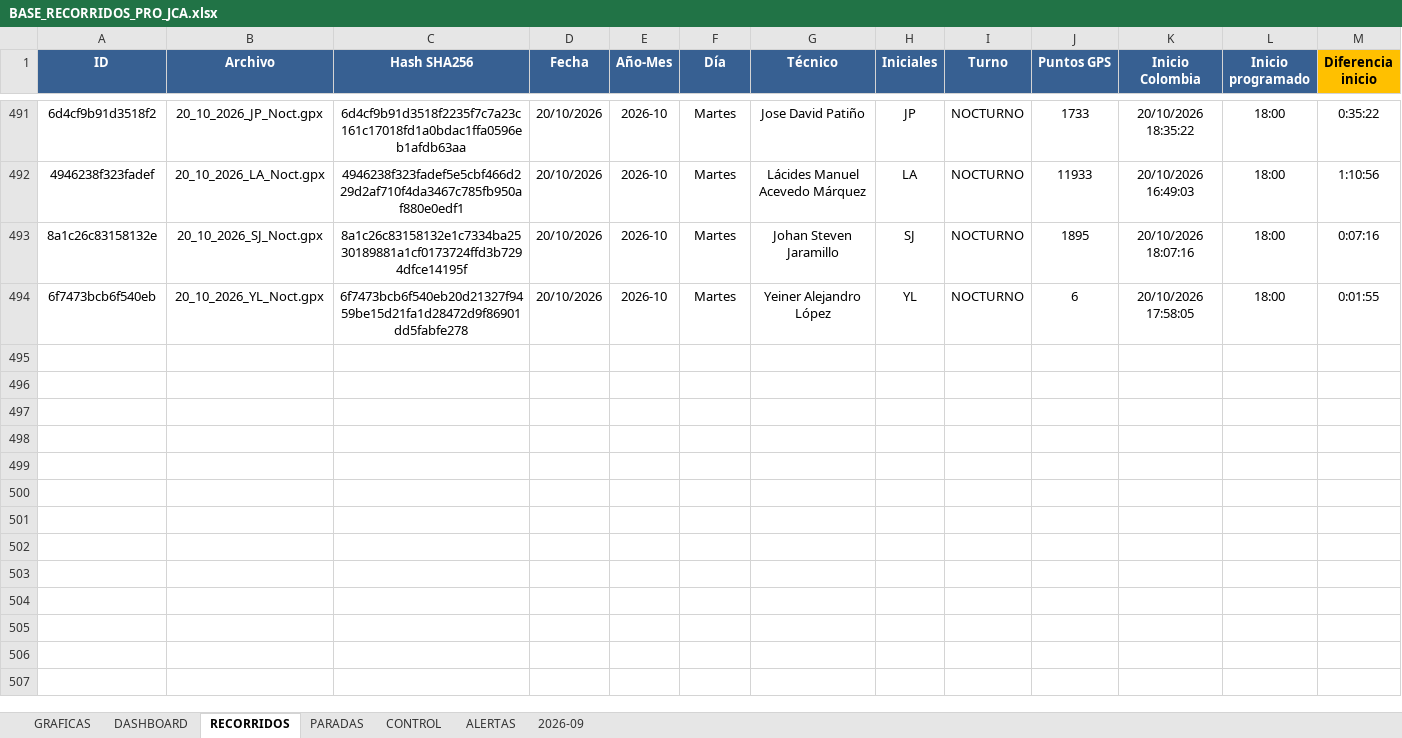
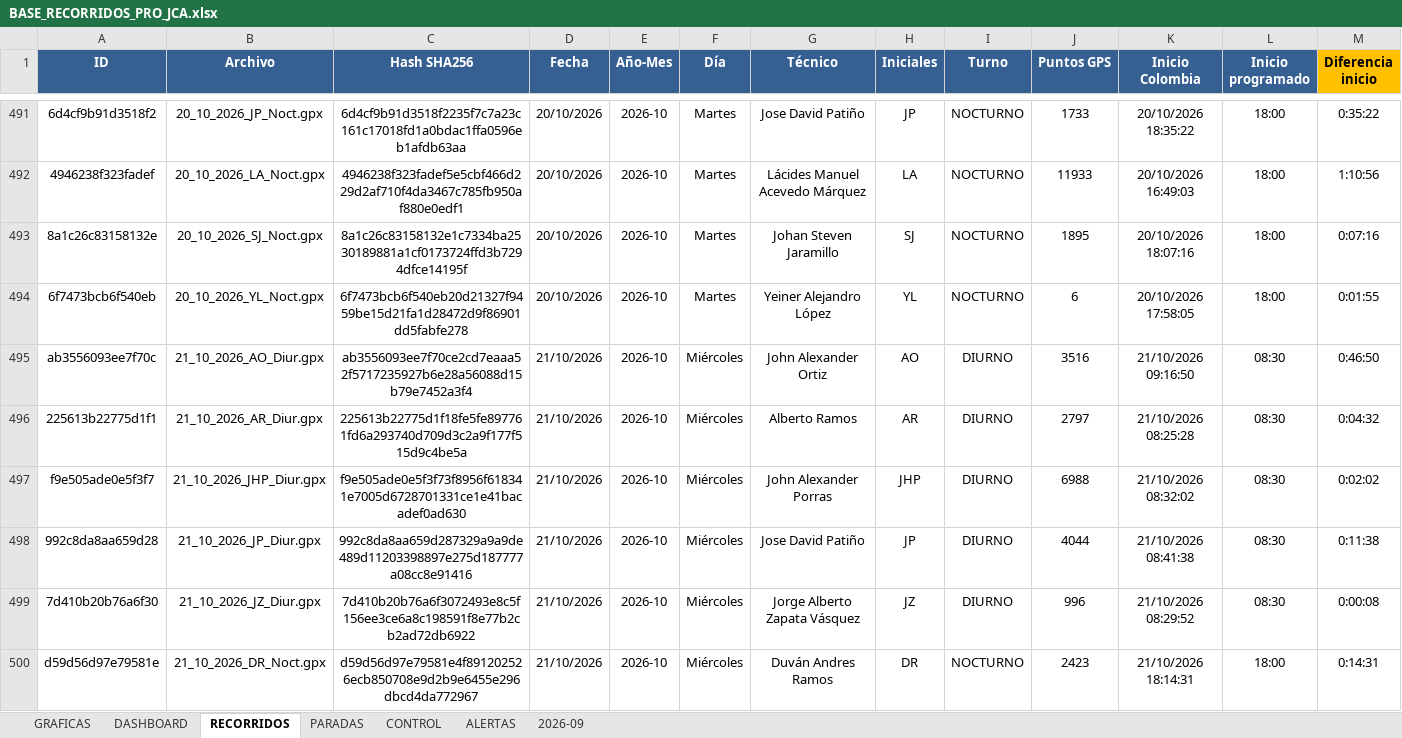
Before and after one commit to juanvelnec-interventoria/SISTEMA-PRO-V2-6-7-WEB, an Excel workbook: BASE_RECORRIDOS_PRO_JCA.xlsx, sheet RECORRIDOS, drawn as a sheet; only a part is shown, gaps mark what is left out; values as stored, in another font and other column widths than the file's, no borders; conditional formats and table styles not drawn; rows hold the shown columns only; the diff covers the shown part only; the diff names each change by its address in the sheet, - before the commit and + after, or states it on an @@ line.

Commit message:
Actualizacion SISTEMA PRO OCT2026 - tablero local + mapas

```diff
--- a/BASE_RECORRIDOS_PRO_JCA.xlsx (sheet RECORRIDOS)
+++ b/BASE_RECORRIDOS_PRO_JCA.xlsx (sheet RECORRIDOS)
+row 495: ab3556093ee7f70c | 21_10_2026_AO_Diur.gpx | ab3556093ee7f70ce2cd7eaaa52f5717235927b6e28a56088d15b79e7452a3f4 | 21/10/2026 | 2026-10 | Miércoles | John Alexander Ortiz | AO | DIURNO | 3516 | 21/10/2026 09:16:50 | 08:30 | 0:46:50
+row 496: 225613b22775d1f1 | 21_10_2026_AR_Diur.gpx | 225613b22775d1f18fe5fe897761fd6a293740d709d3c2a9f177f515d9c4be5a | 21/10/2026 | 2026-10 | Miércoles | Alberto Ramos | AR | DIURNO | 2797 | 21/10/2026 08:25:28 | 08:30 | 0:04:32
+row 497: f9e505ade0e5f3f7 | 21_10_2026_JHP_Diur.gpx | f9e505ade0e5f3f73f8956f618341e7005d6728701331ce1e41bacadef0ad630 | 21/10/2026 | 2026-10 | Miércoles | John Alexander Porras | JHP | DIURNO | 6988 | 21/10/2026 08:32:02 | 08:30 | 0:02:02
+row 498: 992c8da8aa659d28 | 21_10_2026_JP_Diur.gpx | 992c8da8aa659d287329a9a9de489d11203398897e275d187777a08cc8e91416 | 21/10/2026 | 2026-10 | Miércoles | Jose David Patiño | JP | DIURNO | 4044 | 21/10/2026 08:41:38 | 08:30 | 0:11:38
+row 499: 7d410b20b76a6f30 | 21_10_2026_JZ_Diur.gpx | 7d410b20b76a6f3072493e8c5f156ee3ce6a8c198591f8e77b2cb2ad72db6922 | 21/10/2026 | 2026-10 | Miércoles | Jorge Alberto Zapata Vásquez | JZ | DIURNO | 996 | 21/10/2026 08:29:52 | 08:30 | 0:00:08
+row 500: d59d56d97e79581e | 21_10_2026_DR_Noct.gpx | d59d56d97e79581e4f891202526ecb850708e9d2b9e6455e296dbcd4da772967 | 21/10/2026 | 2026-10 | Miércoles | Duván Andres Ramos | DR | NOCTURNO | 2423 | 21/10/2026 18:14:31 | 18:00 | 0:14:31
```
Also changed, not shown: 6 added rows elsewhere in this sheet, 6 other files.
